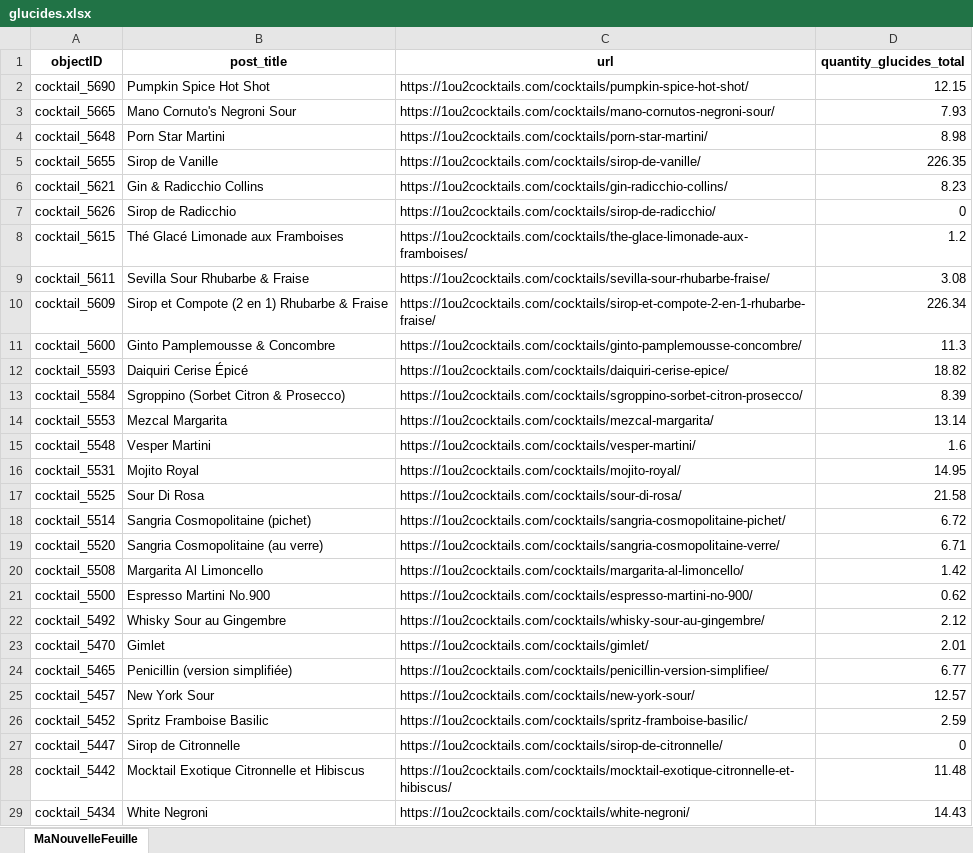
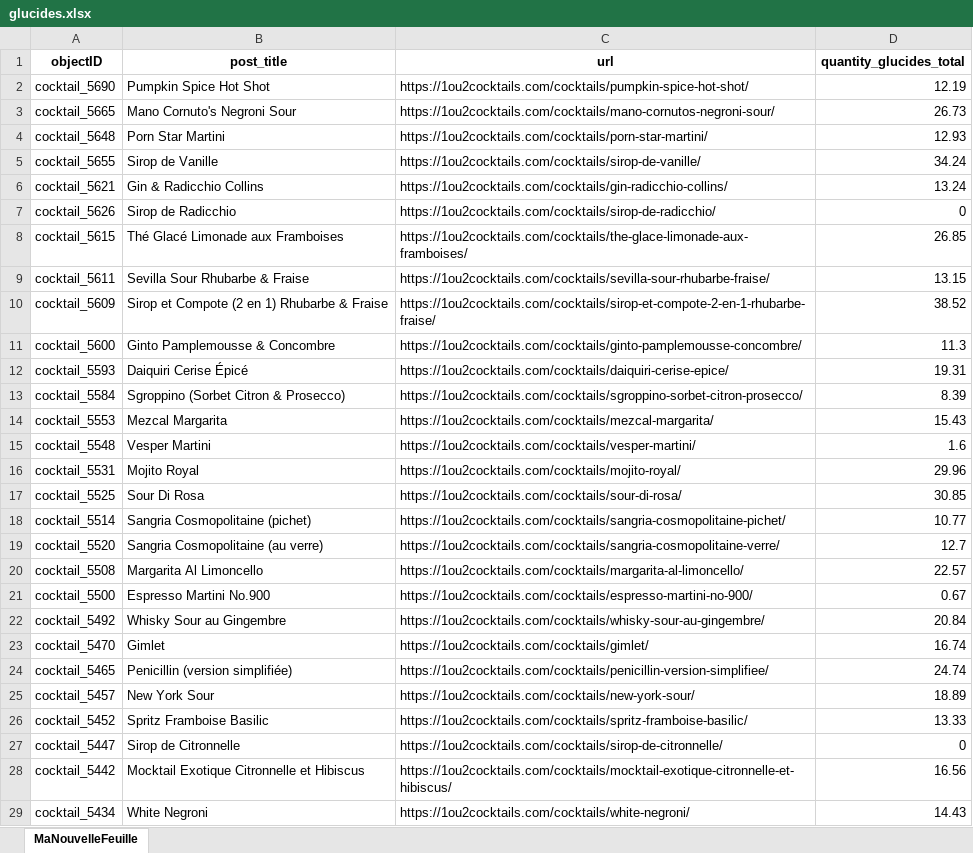
Before and after one commit to erwannhtl/Projet-python-2.0, an Excel workbook: main/glucides.xlsx, sheet MaNouvelleFeuille, drawn as a sheet; only a part is shown; values as stored, in another font and other column widths than the file's, no borders; the diff covers the shown part only; the diff names each change by its address in the sheet, - before the commit and + after, or states it on an @@ line.

```diff
--- a/main/glucides.xlsx (sheet MaNouvelleFeuille)
+++ b/main/glucides.xlsx (sheet MaNouvelleFeuille)
-D2 (quantity_glucides_total): 12.15
+D2 (quantity_glucides_total): 12.19
-D3 (quantity_glucides_total): 7.93
+D3 (quantity_glucides_total): 26.73
-D4 (quantity_glucides_total): 8.98
+D4 (quantity_glucides_total): 12.93
-D5 (quantity_glucides_total): 226.35
+D5 (quantity_glucides_total): 34.24
-D6 (quantity_glucides_total): 8.23
+D6 (quantity_glucides_total): 13.24
-D8 (quantity_glucides_total): 1.2
+D8 (quantity_glucides_total): 26.85
-D9 (quantity_glucides_total): 3.08
+D9 (quantity_glucides_total): 13.15
-D10 (quantity_glucides_total): 226.34
+D10 (quantity_glucides_total): 38.52
-D12 (quantity_glucides_total): 18.82
+D12 (quantity_glucides_total): 19.31
-D14 (quantity_glucides_total): 13.14
+D14 (quantity_glucides_total): 15.43
-D16 (quantity_glucides_total): 14.95
+D16 (quantity_glucides_total): 29.96
-D17 (quantity_glucides_total): 21.58
+D17 (quantity_glucides_total): 30.85
-D18 (quantity_glucides_total): 6.72
+D18 (quantity_glucides_total): 10.77
-D19 (quantity_glucides_total): 6.71
+D19 (quantity_glucides_total): 12.7
-D20 (quantity_glucides_total): 1.42
+D20 (quantity_glucides_total): 22.57
-D21 (quantity_glucides_total): 0.62
+D21 (quantity_glucides_total): 0.67
-D22 (quantity_glucides_total): 2.12
+D22 (quantity_glucides_total): 20.84
-D23 (quantity_glucides_total): 2.01
+D23 (quantity_glucides_total): 16.74
-D24 (quantity_glucides_total): 6.77
+D24 (quantity_glucides_total): 24.74
-D25 (quantity_glucides_total): 12.57
+D25 (quantity_glucides_total): 18.89
-D26 (quantity_glucides_total): 2.59
+D26 (quantity_glucides_total): 13.33
-D28 (quantity_glucides_total): 11.48
+D28 (quantity_glucides_total): 16.56
```
Also changed, not shown: 311 edited cells elsewhere in this sheet, main/Cocktails - Ref - Ingrédients.xlsx, main/calcium.xlsx, 47 other files.
